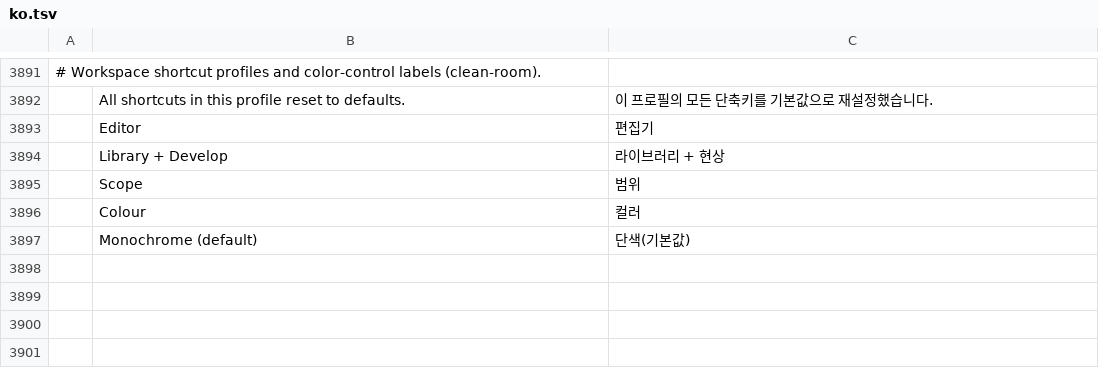
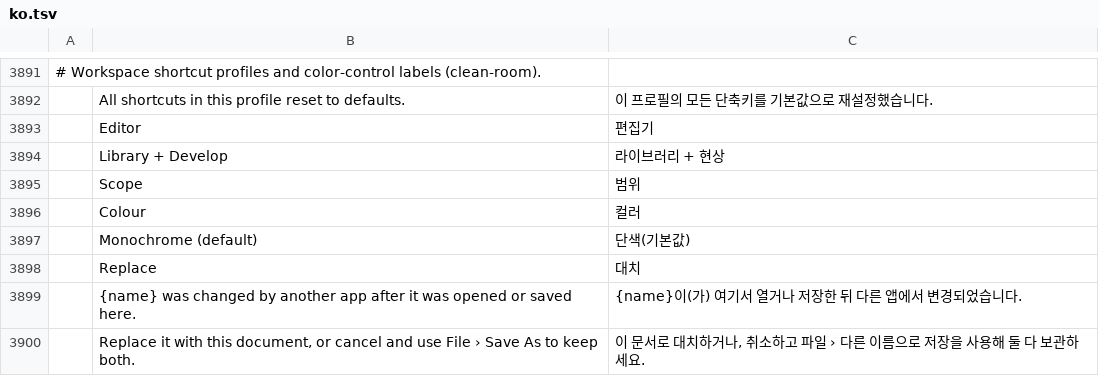
Before and after one commit to zdbosoxfan/local-image, a TSV file: crates/li-i18n/catalogs/editor/ko.tsv, drawn as a sheet; only a part is shown, gaps mark what is left out; the diff names each change by its address in the sheet, - before the commit and + after, or states it on an @@ line.

```diff
--- a/crates/li-i18n/catalogs/editor/ko.tsv
+++ b/crates/li-i18n/catalogs/editor/ko.tsv
+row 3898:  | Replace | 대치
+row 3899:  | {name} was changed by another app after it was opened or saved here. | {name}이(가) 여기서 열거나 저장한 뒤 다른 앱에서 변경되었습니다.
+row 3900:  | Replace it with this document, or cancel and use File › Save As to keep both. | 이 문서로 대치하거나, 취소하고 파일 › 다른 이름으로 저장을 사용해 둘 다 보관하세요.
```
Also changed, not shown: crates/li-i18n/catalogs/editor/de.tsv, crates/li-i18n/catalogs/editor/fr.tsv, 17 other files.
